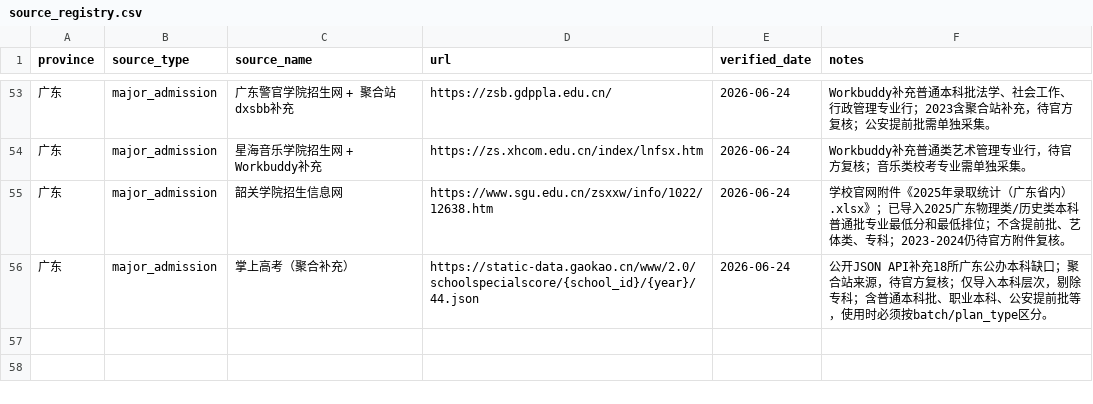
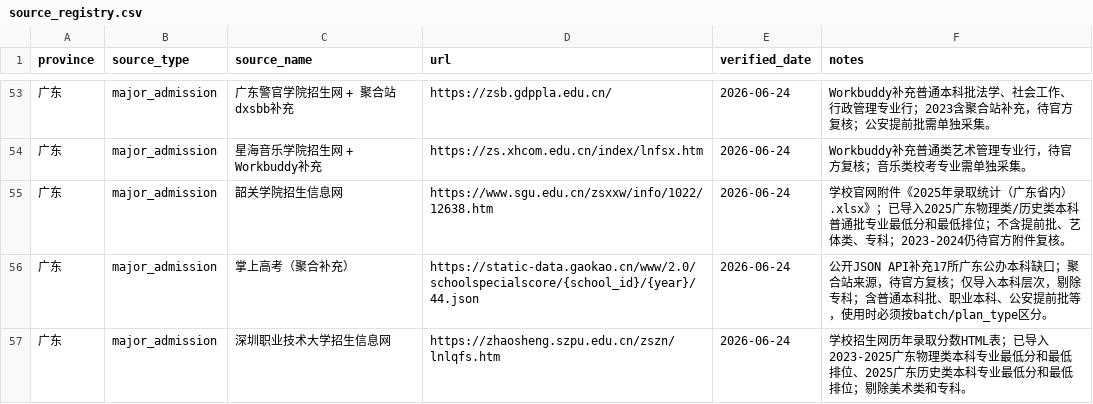
Before and after one commit to weixunkkkkk/gaokao-volunteer-advisor, a CSV file: assets/pilot-data/guangdong-history/source_registry.csv, drawn as a sheet; only a part is shown, gaps mark what is left out.

```diff
--- a/assets/pilot-data/guangdong-history/source_registry.csv
+++ b/assets/pilot-data/guangdong-history/source_registry.csv
@@ -55,2 +55,3 @@ province,source_type,source_name,url,verified_date,notes
 广东,major_admission,韶关学院招生信息网,https://www.sgu.edu.cn/zsxxw/info/1022/12638.htm,2026-06-24,学校官网附件《2025年录取统计（广东省内）.xlsx》；已导入2025广东物理类/历史类本科普通批专业最低分和最低排位；不含提前批、艺体类、专科；2023-2024仍待官方附件复核。
-广东,major_admission,掌上高考（聚合补充）,https://static-data.gaokao.cn/www/2.0/schoolspecialscore/{school_id}/{year}/44.json,2026-06-24,公开JSON API补充18所广东公办本科缺口；聚合站来源，待官方复核；仅导入本科层次，剔除专科；含普通本科批、职业本科、公安提前批等，使用时必须按batch/plan_type区分。
+广东,major_admission,掌上高考（聚合补充）,https://static-data.gaokao.cn/www/2.0/schoolspecialscore/{school_id}/{year}/44.json,2026-06-24,公开JSON API补充17所广东公办本科缺口；聚合站来源，待官方复核；仅导入本科层次，剔除专科；含普通本科批、职业本科、公安提前批等，使用时必须按batch/plan_type区分。
+广东,major_admission,深圳职业技术大学招生信息网,https://zhaosheng.szpu.edu.cn/zszn/lnlqfs.htm,2026-06-24,学校招生网历年录取分数HTML表；已导入2023-2025广东物理类本科专业最低分和最低排位、2025广东历史类本科专业最低分和最低排位；剔除美术类和专科。
```
Also changed, not shown: assets/pilot-data/guangdong-history/collection_manifest.csv, assets/pilot-data/guangdong-physics/collection_manifest.csv, 14 other files.
